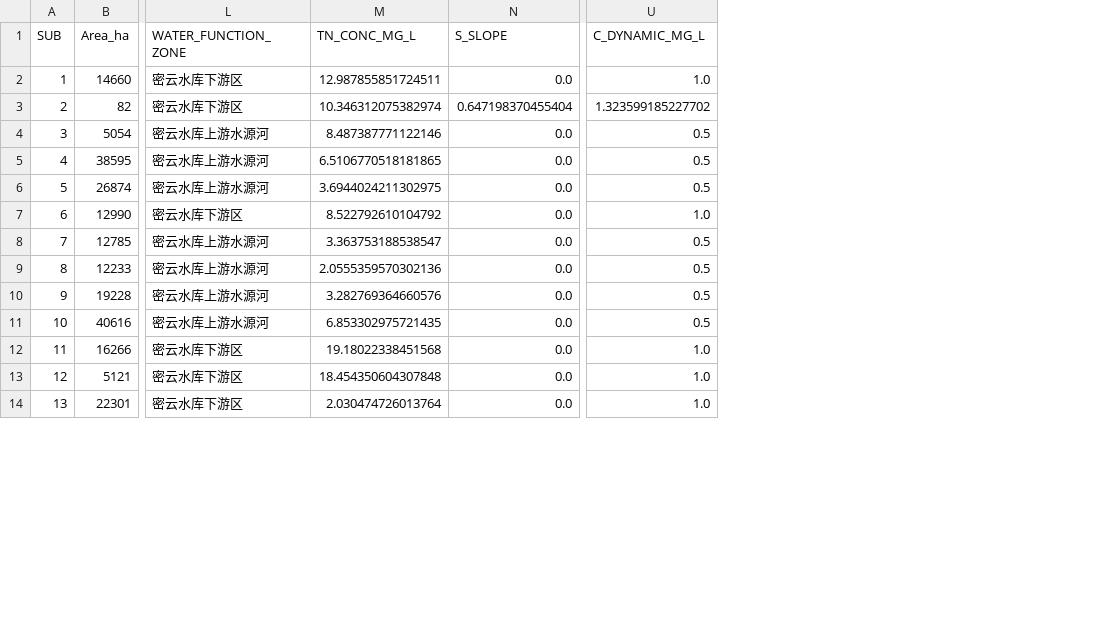
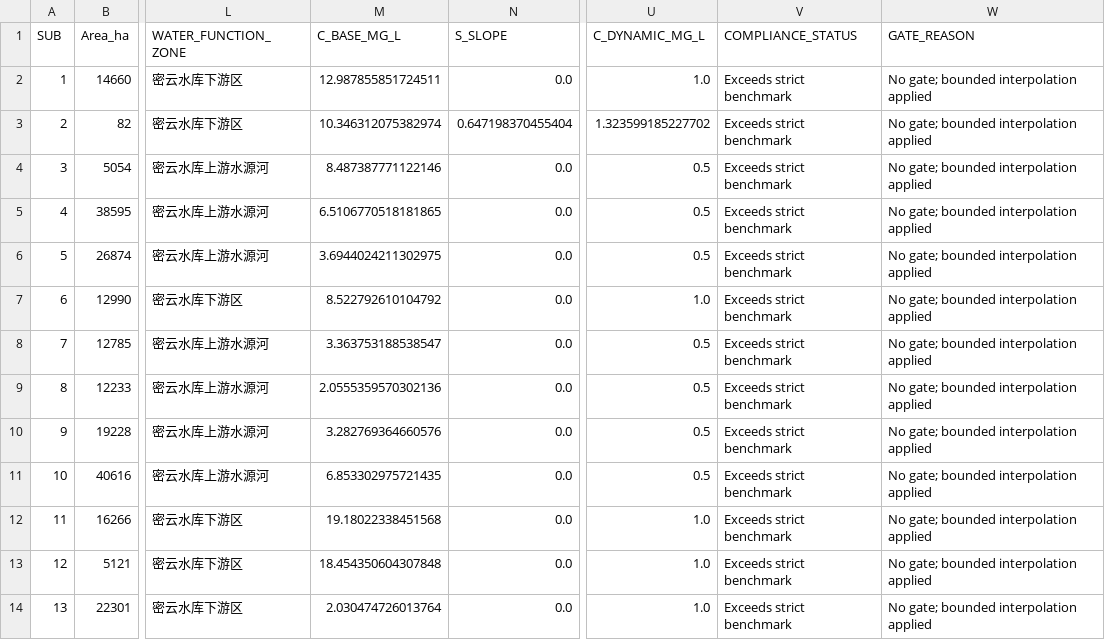
Before and after one commit to Hai-mian-33/WEC-Risk-Platform, a CSV file: paper_revision/results/adaptive_benchmark_results.csv, drawn as a sheet; only a part is shown, gaps mark what is left out; the diff names each change by its address in the sheet, - before the commit and + after, or states it on an @@ line.

```diff
--- a/paper_revision/results/adaptive_benchmark_results.csv
+++ b/paper_revision/results/adaptive_benchmark_results.csv
+column V (COMPLIANCE_STATUS), rows 2-14: all Exceeds strict benchmark
+column W (GATE_REASON), rows 2-14: all No gate; bounded interpolation applied
-M1: TN_CONC_MG_L
+M1: C_BASE_MG_L
```
Also changed, not shown: examples/monitoring_template.csv, paper_revision/results/capacity_risk_results.csv, 31 other files.
